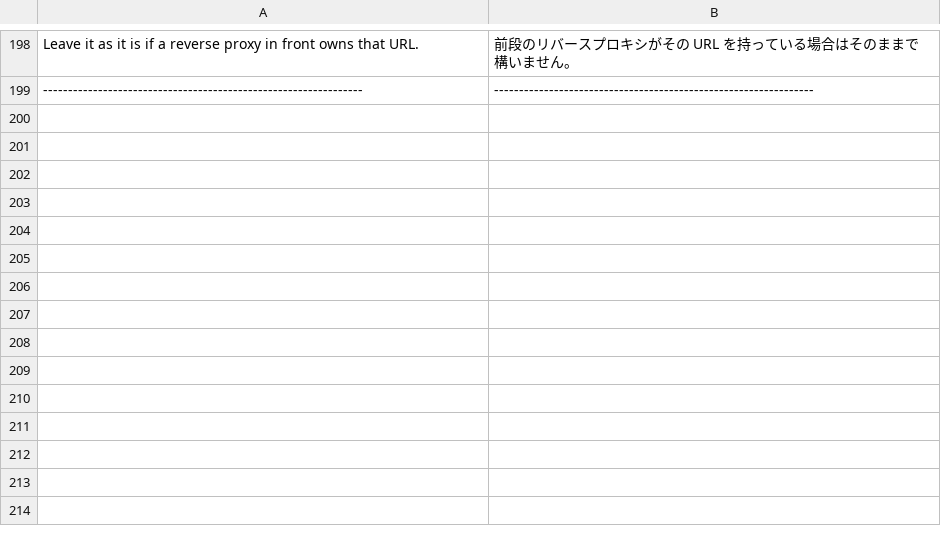
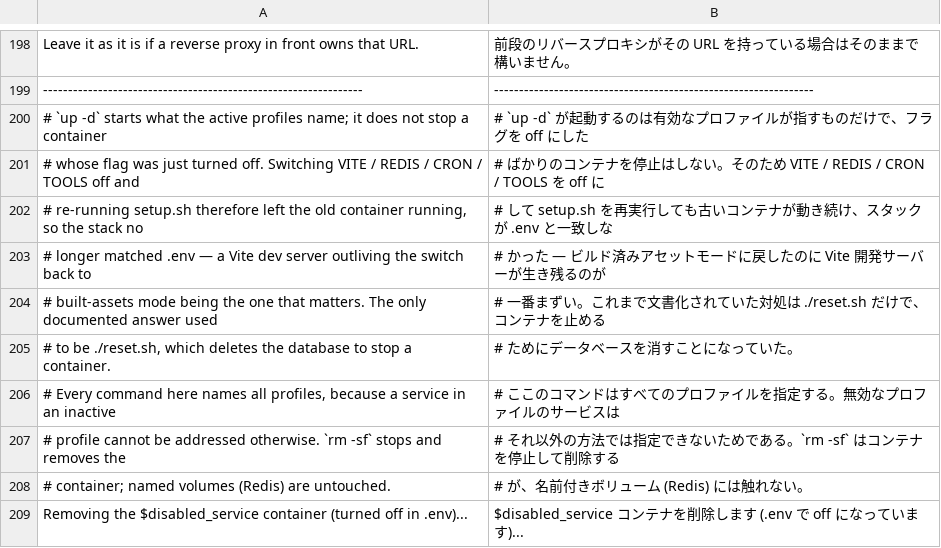
Before and after one commit to Dixlase/dixlase-docker-installer, a TSV file: lang/ja/setup.sh.tsv, drawn as a sheet; only a part is shown, gaps mark what is left out; the diff names each change by its address in the sheet, - before the commit and + after, or states it on an @@ line.

Commit message:
fix(setup): remove the containers a flag just turned off / フラグを off にしたコンテナを削除する
`docker compose up -d` starts what the active profiles name; it does not stop a
container whose flag was just turned off. Switching VITE / REDIS / CRON / TOOLS
off in .env and re-running setup.sh therefore left the old container running,
so the stack no longer matched .env — a Vite dev server outliving the switch
back to built-assets mode being the one that matters. Verified: after
VITE=true -> false plus setup.sh, the site correctly served built assets
(public/hot gone, no :40173 in the HTML) while dixlase-vite was still up.
`docker compose up -d` が起動するのは有効なプロファイルが指すものだけで、フラグを
off にしたばかりのコンテナは停止しない。そのため .env で VITE / REDIS / CRON /
TOOLS を off にして setup.sh を再実行しても古いコンテナが動き続け、スタックが .env
と一致しなかった — ビルド済みアセットモードに戻したのに Vite 開発サーバーが生き
残るのが一番まずい。実測: VITE=true -> false と setup.sh の後、サイトは正しく
ビルド済みアセットを配信していた (public/hot は消え、HTML に :40173 は無い) のに
dixlase-vite は起動したままだった。

The only documented way to switch modes was ./reset.sh, which deletes the
database to stop a container.
モードを切り替える方法として文書化されていたのは ./reset.sh だけで、コンテナを
止めるためにデータベースを消すことになっていた。

```diff
--- a/lang/ja/setup.sh.tsv
+++ b/lang/ja/setup.sh.tsv
+row 200: # `up -d` starts what the active profiles name; it does not stop a container | # `up -d` が起動するのは有効なプロファイルが指すものだけで、フラグを off にした
+row 201: # whose flag was just turned off. Switching VITE / REDIS / CRON / TOOLS off and | # ばかりのコンテナを停止はしない。そのため VITE / REDIS / CRON / TOOLS を off に
+row 202: # re-running setup.sh therefore left the old container running, so the stack no | # して setup.sh を再実行しても古いコンテナが動き続け、スタックが .env と一致しな
+row 203: # longer matched .env — a Vite dev server outliving the switch back to | # かった — ビルド済みアセットモードに戻したのに Vite 開発サーバーが生き残るのが
+row 204: # built-assets mode being the one that matters. The only documented answer used | # 一番まずい。これまで文書化されていた対処は ./reset.sh だけで、コンテナを止める
+row 205: # to be ./reset.sh, which deletes the database to stop a container. | # ためにデータベースを消すことになっていた。
+row 206: # Every command here names all profiles, because a service in an inactive | # ここのコマンドはすべてのプロファイルを指定する。無効なプロファイルのサービスは
+row 207: # profile cannot be addressed otherwise. `rm -sf` stops and removes the | # それ以外の方法では指定できないためである。`rm -sf` はコンテナを停止して削除する
+row 208: # container; named volumes (Redis) are untouched. | # が、名前付きボリューム (Redis) には触れない。
+row 209: Removing the $disabled_service container (turned off in .env)... | $disabled_service コンテナを削除します (.env で off になっています)...
```
Also changed, not shown: lang/en/setup.sh.tsv, 1 other file.
